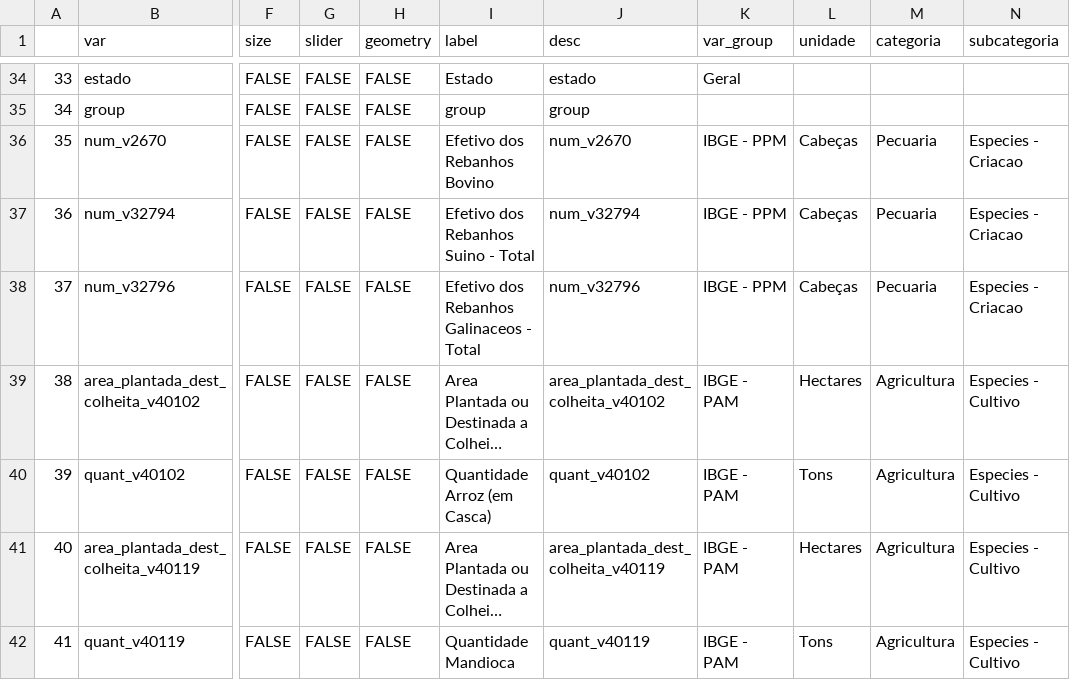
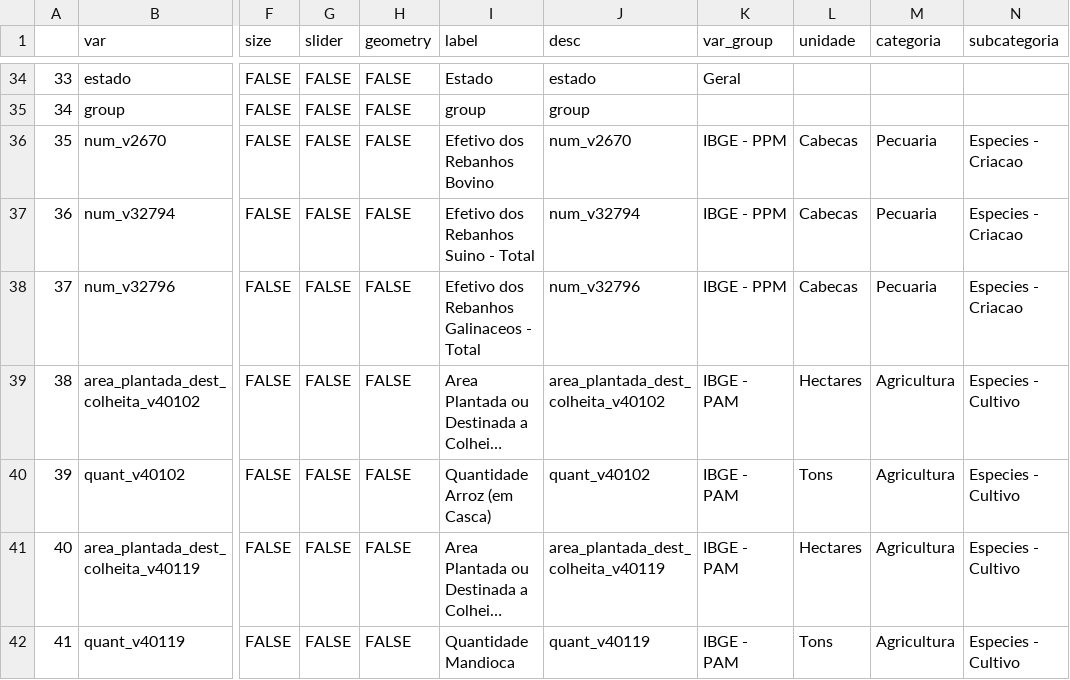
Before and after one commit to datazoompuc/datazoom_viz, a CSV file: data/dz_munic_dic.csv, drawn as a sheet; only a part is shown, gaps mark what is left out; long unchanged cells end in …; the diff names each change by its address in the sheet, - before the commit and + after, or states it on an @@ line.

```diff
--- a/data/dz_munic_dic.csv
+++ b/data/dz_munic_dic.csv
-L36:L38 (unidade): Cabeças
+L36:L38 (unidade): Cabecas
```
Also changed, not shown: 4 other files.
